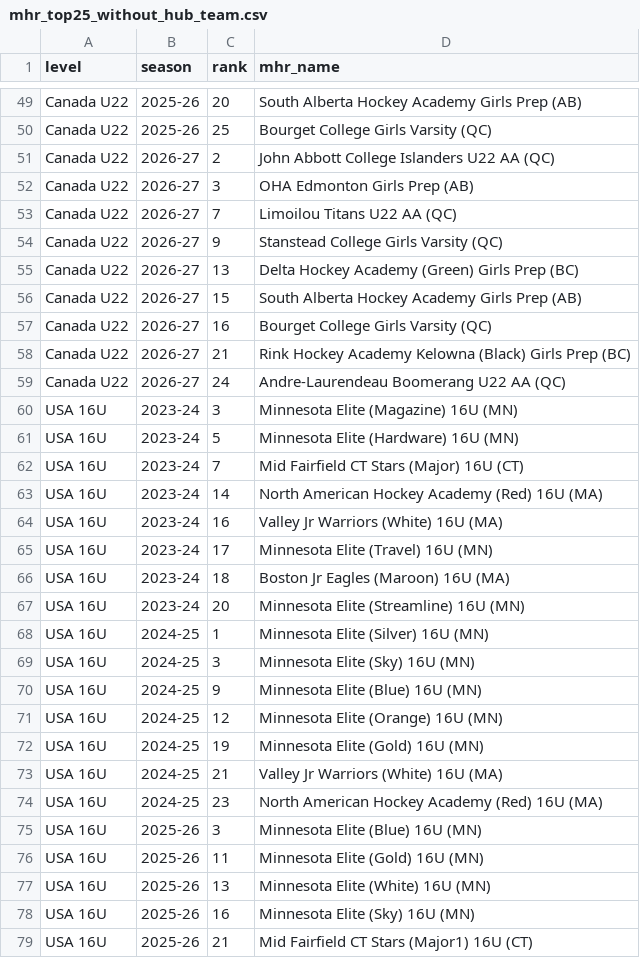
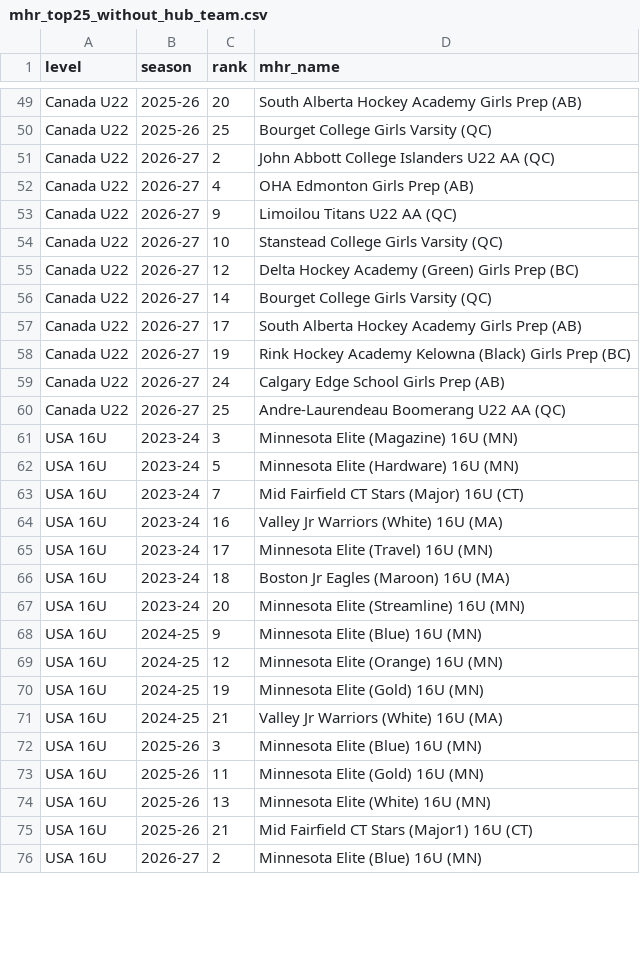
Before and after one commit to ppetrelli100/topshelf-data, a CSV file: hub/mhr_top25_without_hub_team.csv, drawn as a sheet; only a part is shown, gaps mark what is left out; the shorter side is filled out with more unchanged rows; the diff covers the shown part only.

```diff
--- a/hub/mhr_top25_without_hub_team.csv
+++ b/hub/mhr_top25_without_hub_team.csv
@@ -51,10 +51,11 @@ Canada U22,2025-26,25,Bourget College Girls Varsity (QC)
 Canada U22,2026-27,2,John Abbott College Islanders U22 AA (QC)
-Canada U22,2026-27,3,OHA Edmonton Girls Prep (AB)
-Canada U22,2026-27,7,Limoilou Titans U22 AA (QC)
-Canada U22,2026-27,9,Stanstead College Girls Varsity (QC)
-Canada U22,2026-27,13,Delta Hockey Academy (Green) Girls Prep (BC)
-Canada U22,2026-27,15,South Alberta Hockey Academy Girls Prep (AB)
-Canada U22,2026-27,16,Bourget College Girls Varsity (QC)
-Canada U22,2026-27,21,Rink Hockey Academy Kelowna (Black) Girls Prep (BC)
-Canada U22,2026-27,24,Andre-Laurendeau Boomerang U22 AA (QC)
+Canada U22,2026-27,4,OHA Edmonton Girls Prep (AB)
+Canada U22,2026-27,9,Limoilou Titans U22 AA (QC)
+Canada U22,2026-27,10,Stanstead College Girls Varsity (QC)
+Canada U22,2026-27,12,Delta Hockey Academy (Green) Girls Prep (BC)
+Canada U22,2026-27,14,Bourget College Girls Varsity (QC)
+Canada U22,2026-27,17,South Alberta Hockey Academy Girls Prep (AB)
+Canada U22,2026-27,19,Rink Hockey Academy Kelowna (Black) Girls Prep (BC)
+Canada U22,2026-27,24,Calgary Edge School Girls Prep (AB)
+Canada U22,2026-27,25,Andre-Laurendeau Boomerang U22 AA (QC)
 USA 16U,2023-24,3,Minnesota Elite (Magazine) 16U (MN)
@@ -62,3 +63,2 @@ USA 16U,2023-24,5,Minnesota Elite (Hardware) 16U (MN)
 USA 16U,2023-24,7,Mid Fairfield CT Stars (Major) 16U (CT)
-USA 16U,2023-24,14,North American Hockey Academy (Red) 16U (MA)
 USA 16U,2023-24,16,Valley Jr Warriors (White) 16U (MA)
@@ -67,4 +67,2 @@ USA 16U,2023-24,18,Boston Jr Eagles (Maroon) 16U (MA)
 USA 16U,2023-24,20,Minnesota Elite (Streamline) 16U (MN)
-USA 16U,2024-25,1,Minnesota Elite (Silver) 16U (MN)
-USA 16U,2024-25,3,Minnesota Elite (Sky) 16U (MN)
 USA 16U,2024-25,9,Minnesota Elite (Blue) 16U (MN)
@@ -73,3 +71,2 @@ USA 16U,2024-25,19,Minnesota Elite (Gold) 16U (MN)
 USA 16U,2024-25,21,Valley Jr Warriors (White) 16U (MA)
-USA 16U,2024-25,23,North American Hockey Academy (Red) 16U (MA)
 USA 16U,2025-26,3,Minnesota Elite (Blue) 16U (MN)
@@ -77,3 +74,2 @@ USA 16U,2025-26,11,Minnesota Elite (Gold) 16U (MN)
 USA 16U,2025-26,13,Minnesota Elite (White) 16U (MN)
-USA 16U,2025-26,16,Minnesota Elite (Sky) 16U (MN)
 USA 16U,2025-26,21,Mid Fairfield CT Stars (Major1) 16U (CT)
```
Also changed, not shown: 15 removed rows and 5 edited cells elsewhere in this file, hub/hub_teams_without_mhr.csv, 16 other files.
